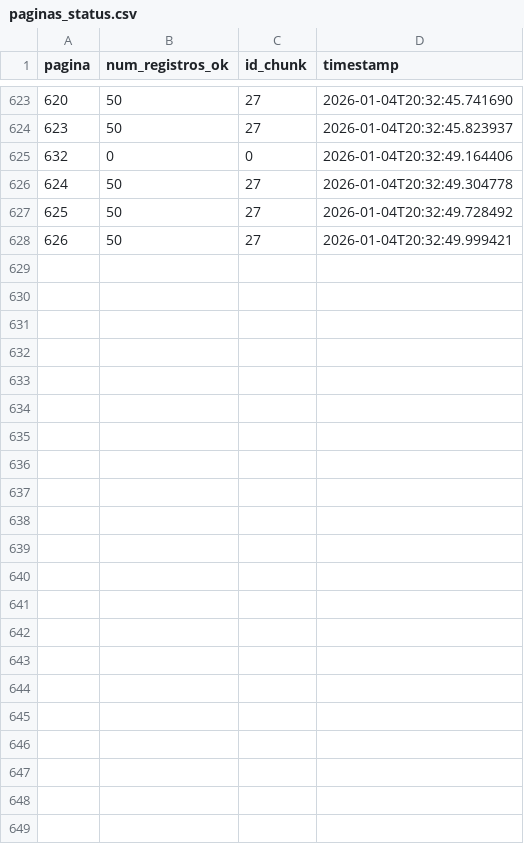
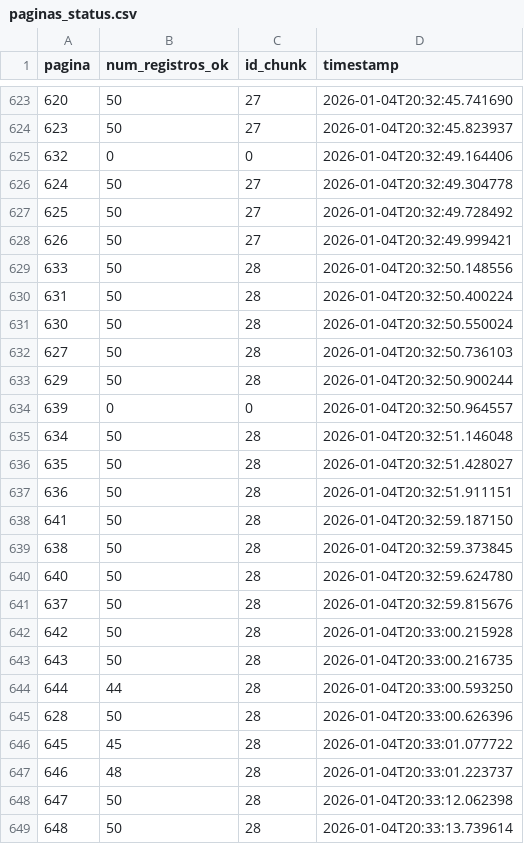
Before and after one commit to carlex22/ParaAi, a CSV file: paginas_status.csv, drawn as a sheet; only a part is shown, gaps mark what is left out.

Commit message:
DATA: Adiciona chunk de dados 28

```diff
--- a/paginas_status.csv
+++ b/paginas_status.csv
@@ -628 +628,22 @@ pagina,num_registros_ok,id_chunk,timestamp
 626,50,27,2026-01-04T20:32:49.999421
+633,50,28,2026-01-04T20:32:50.148556
+631,50,28,2026-01-04T20:32:50.400224
+630,50,28,2026-01-04T20:32:50.550024
+627,50,28,2026-01-04T20:32:50.736103
+629,50,28,2026-01-04T20:32:50.900244
+639,0,0,2026-01-04T20:32:50.964557
+634,50,28,2026-01-04T20:32:51.146048
+635,50,28,2026-01-04T20:32:51.428027
+636,50,28,2026-01-04T20:32:51.911151
+641,50,28,2026-01-04T20:32:59.187150
+638,50,28,2026-01-04T20:32:59.373845
+640,50,28,2026-01-04T20:32:59.624780
+637,50,28,2026-01-04T20:32:59.815676
+642,50,28,2026-01-04T20:33:00.215928
+643,50,28,2026-01-04T20:33:00.216735
+644,44,28,2026-01-04T20:33:00.593250
+628,50,28,2026-01-04T20:33:00.626396
+645,45,28,2026-01-04T20:33:01.077722
+646,48,28,2026-01-04T20:33:01.223737
+647,50,28,2026-01-04T20:33:12.062398
+648,50,28,2026-01-04T20:33:13.739614
```
Also changed, not shown: 2 other files.
